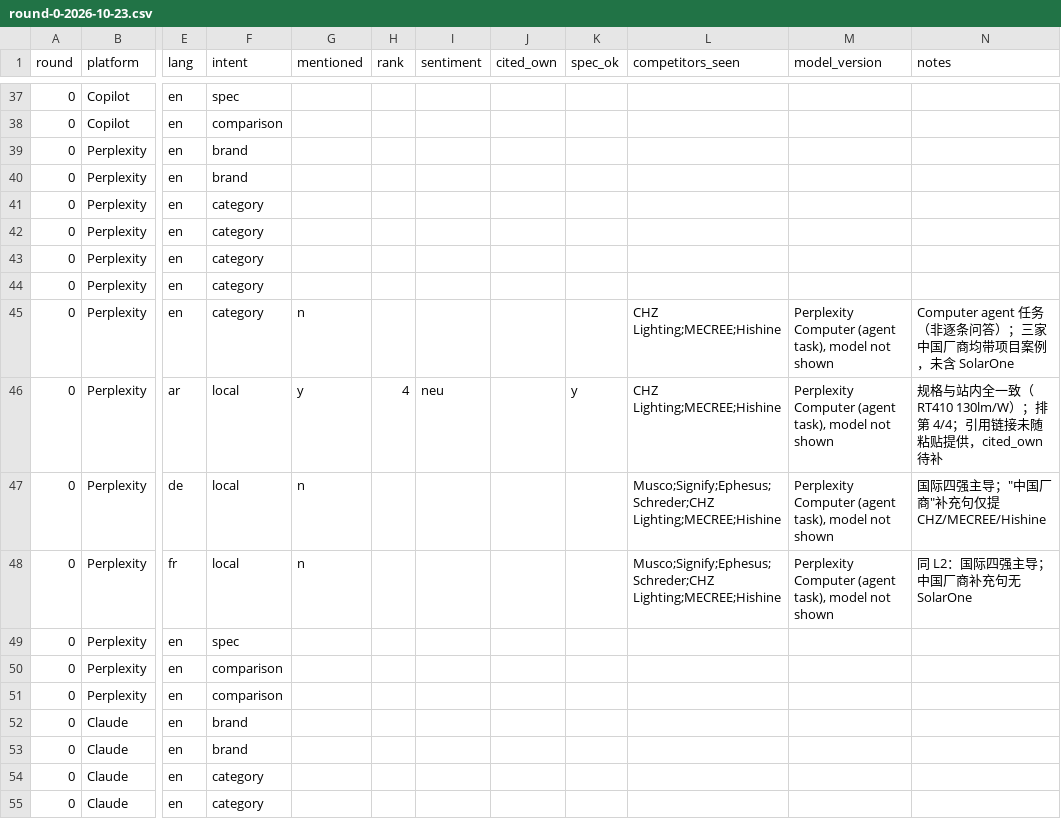
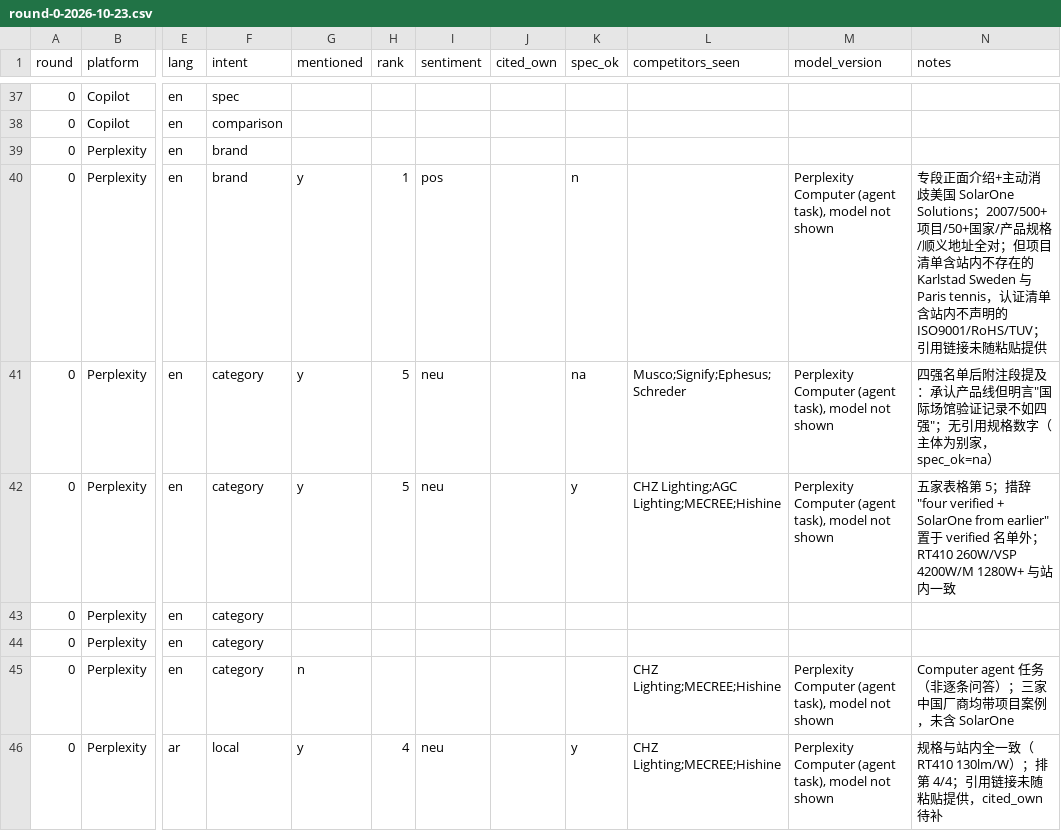
Before and after one commit to SeanLu819/SolarOneWebsite, a CSV file: diag-output/geo-baseline/rounds/round-0-2026-10-23.csv, drawn as a sheet; only a part is shown, gaps mark what is left out; the shorter side is filled out with more unchanged rows; the diff names each change by its address in the sheet, - before the commit and + after, or states it on an @@ line.

Commit message:
geo-baseline: fill Perplexity B2/C1/C2 + record AI hallucination risk
User's first paste was truncated (only 4 of ~10-11 measured rounds arrived);
supplementary paste covered B2/C1/C2. Perplexity now at 7 cells.

Key finding -- B2 spec_ok=n: Perplexity asserted claims the site never made:
  1. Projects "Karlstad, Sweden football court" and "Paris tennis court"
     -- zero hits in seed 22 projects + llm.txt full text (the France
     project on record is Roanne's Halle Andre Vacheresse)
  2. Certifications "ISO9001, CE, RoHS, TUV, UL" -- ISO9001/RoHS/TUV are
     never claimed on-site (site system is UL/DLC/GS/CE/IP66)
AI fabrication in the certification domain is a business risk: buyers may
ask for certificates we cannot produce. All company-level figures
(2007 / 500+ projects / 50+ countries) and product specs were verified
correct against seed_data.json and llm.txt.

Perplexity 7 cells: mention 57% / rank 3.75 / spec 67% / SOV 57% /
AIVO 61.7. Overall 20 cells: mention 80% / AIVO 81.7.

Cross-platform rank gap on C2: 1/3 on ChatGPT vs 5/5 on Perplexity,
where SolarOne is also excluded from the "four verified suppliers"
framing -- third-party case-study content dominates its retrieval corpus.

```diff
--- a/diag-output/geo-baseline/rounds/round-0-2026-10-23.csv
+++ b/diag-output/geo-baseline/rounds/round-0-2026-10-23.csv
-G40:G42 (mentioned): (empty)
+G40:G42 (mentioned): y
-H40 (rank): (empty)
+H40 (rank): 1
-I40 (sentiment): (empty)
+I40 (sentiment): pos
-K40 (spec_ok): (empty)
+K40 (spec_ok): n
-M40:M42 (model_version): (empty)
+M40:M42 (model_version): Perplexity Computer (agent task), model not shown
-N40 (notes): (empty)
+N40 (notes): 专段正面介绍+主动消歧美国 SolarOne Solutions；2007/500+项目/50+国家/产品规格/顺义地址全对；但项目清单含站内不存在的 Karlstad Sweden 与 Paris tennis，认证清单含站内不声明的 ISO9001/RoHS/TUV；引用链接未随粘贴提供
-H41:H42 (rank): (empty)
+H41:H42 (rank): 5
-I41:I42 (sentiment): (empty)
+I41:I42 (sentiment): neu
-K41 (spec_ok): (empty)
+K41 (spec_ok): na
-L41 (competitors_seen): (empty)
+L41 (competitors_seen): Musco;Signify;Ephesus;Schreder
-N41 (notes): (empty)
+N41 (notes): 四强名单后附注段提及：承认产品线但明言"国际场馆验证记录不如四强"；无引用规格数字（主体为别家，spec_ok=na）
-K42 (spec_ok): (empty)
+K42 (spec_ok): y
-L42 (competitors_seen): (empty)
+L42 (competitors_seen): CHZ Lighting;AGC Lighting;MECREE;Hishine
-N42 (notes): (empty)
+N42 (notes): 五家表格第 5；措辞"four verified + SolarOne from earlier"置于 verified 名单外；RT410 260W/VSP 4200W/M 1280W+ 与站内一致
```
Also changed, not shown: 4 other files.
